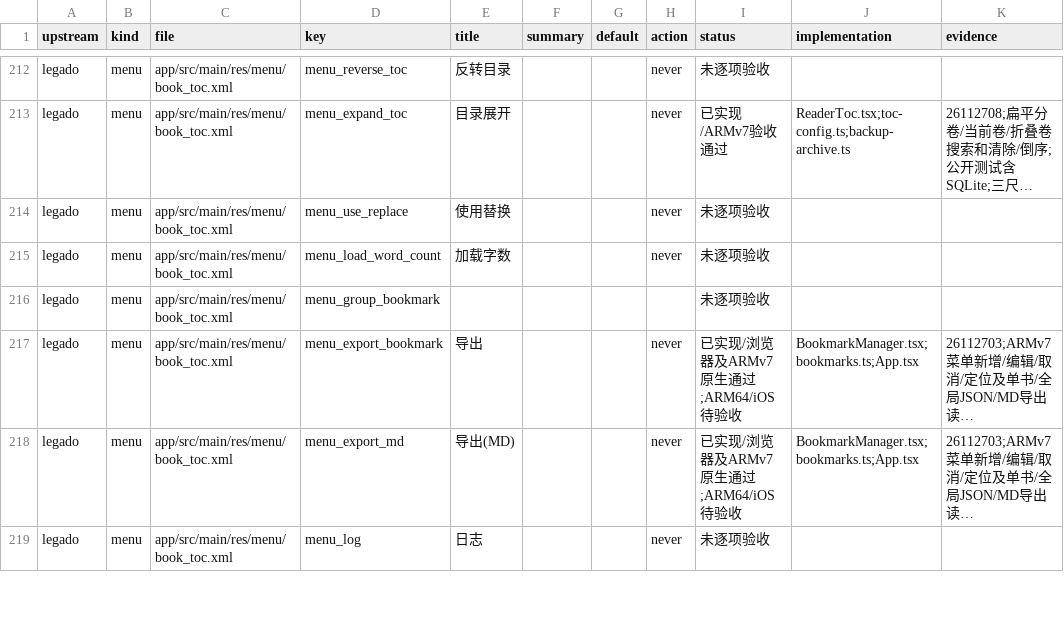
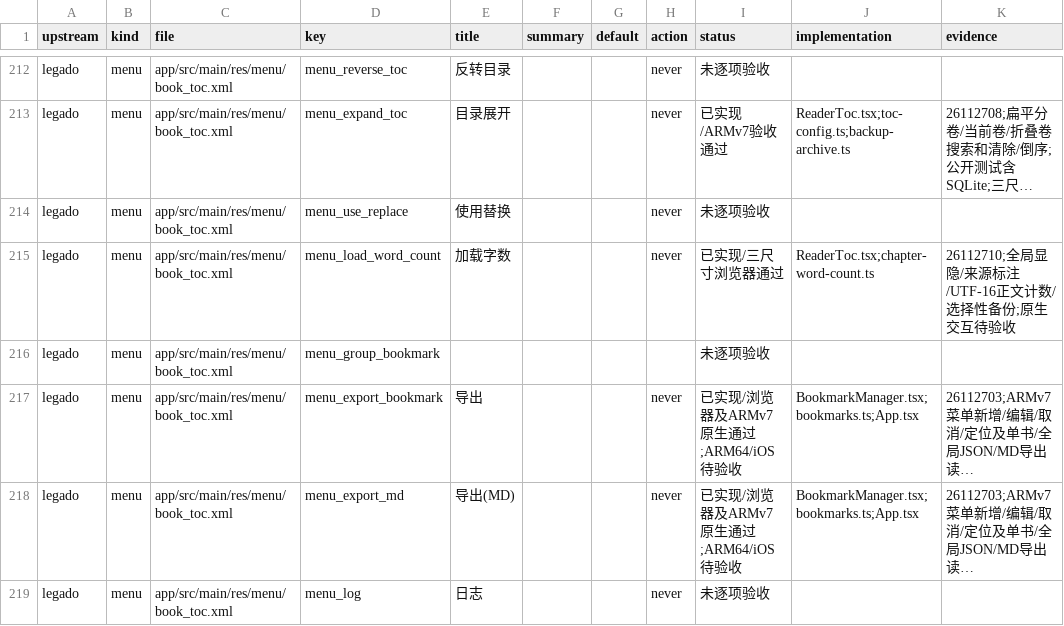
Before and after one commit to suixincrazy/legado-tauri, a CSV file: docs/audit/menus-settings.csv, drawn as a sheet; only a part is shown, gaps mark what is left out; long unchanged cells end in …; the diff names each change by its address in the sheet, - before the commit and + after, or states it on an @@ line.

Commit message:
feat: display and preserve chapter word counts in the table of contents

```diff
--- a/docs/audit/menus-settings.csv
+++ b/docs/audit/menus-settings.csv
-I215 (status): 未逐项验收
+I215 (status): 已实现/三尺寸浏览器通过
-J215 (implementation): (empty)
+J215 (implementation): ReaderToc.tsx;chapter-word-count.ts
-K215 (evidence): (empty)
+K215 (evidence): 26112710;全局显隐/来源标注/UTF-16正文计数/选择性备份;原生交互待验收
```
Also changed, not shown: docs/audit/layouts.csv, 24 other files.
